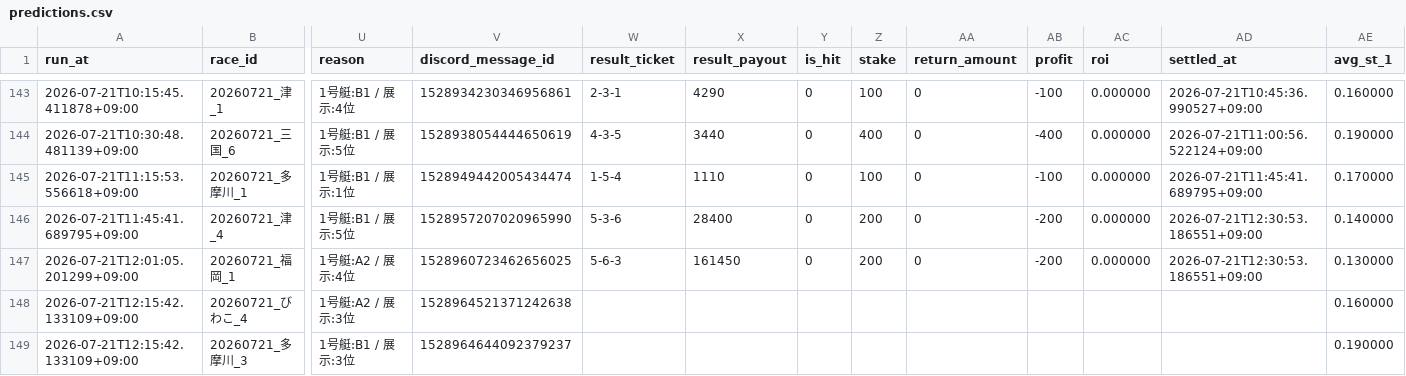
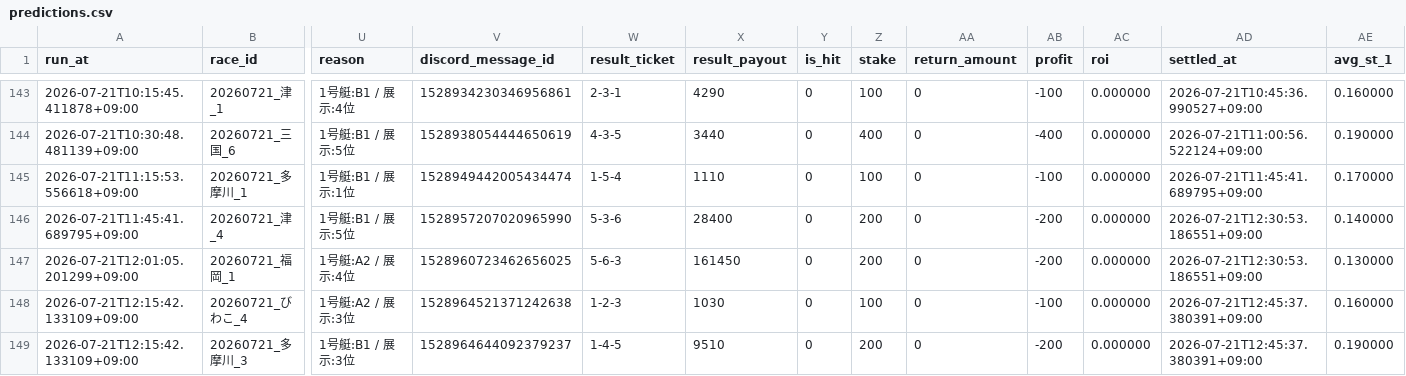
Before and after one commit to kibidanngo3/boatrace_bot, a CSV file: predictions.csv, drawn as a sheet; only a part is shown, gaps mark what is left out; the diff names each change by its address in the sheet, - before the commit and + after, or states it on an @@ line.

```diff
--- a/predictions.csv
+++ b/predictions.csv
-W148 (result_ticket): (empty)
+W148 (result_ticket): 1-2-3
-X148 (result_payout): (empty)
+X148 (result_payout): 1030
-Y148:Y149 (is_hit): (empty)
+Y148:Y149 (is_hit): 0
-Z148 (stake): (empty)
+Z148 (stake): 100
-AA148:AA149 (return_amount): (empty)
+AA148:AA149 (return_amount): 0
-AB148 (profit): (empty)
+AB148 (profit): -100
-AC148:AC149 (roi): (empty)
+AC148:AC149 (roi): 0.000000
-AD148:AD149 (settled_at): (empty)
+AD148:AD149 (settled_at): 2026-07-21T12:45:37.380391+09:00
-W149 (result_ticket): (empty)
+W149 (result_ticket): 1-4-5
-X149 (result_payout): (empty)
+X149 (result_payout): 9510
-Z149 (stake): (empty)
+Z149 (stake): 200
-AB149 (profit): (empty)
+AB149 (profit): -200
```
Also changed, not shown: 1 other file.
